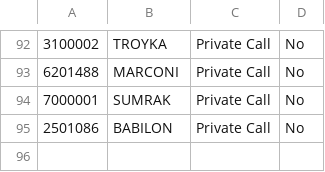
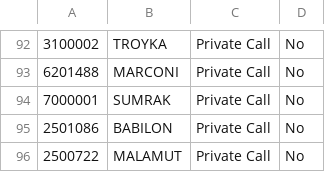
Before and after one commit to krot4u/Public_scripts, a CSV file: Devices_Contact_List/ZastoneD900_Contact.csv, drawn as a sheet; only a part is shown, gaps mark what is left out; the diff names each change by its address in the sheet, - before the commit and + after, or states it on an @@ line.

```diff
--- a/Devices_Contact_List/ZastoneD900_Contact.csv
+++ b/Devices_Contact_List/ZastoneD900_Contact.csv
+row 96: 2500722 | MALAMUT | Private Call | No
```
Also changed, not shown: Devices_Contact_List/AnyTone_Contacts.csv, Devices_Contact_List/Retevis_Contact.csv.
